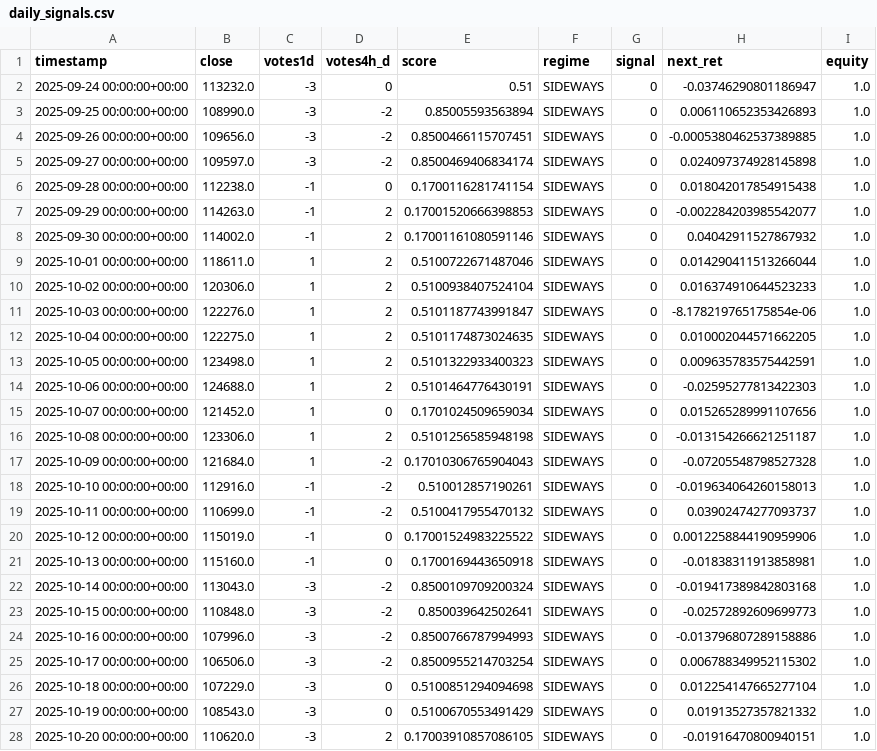
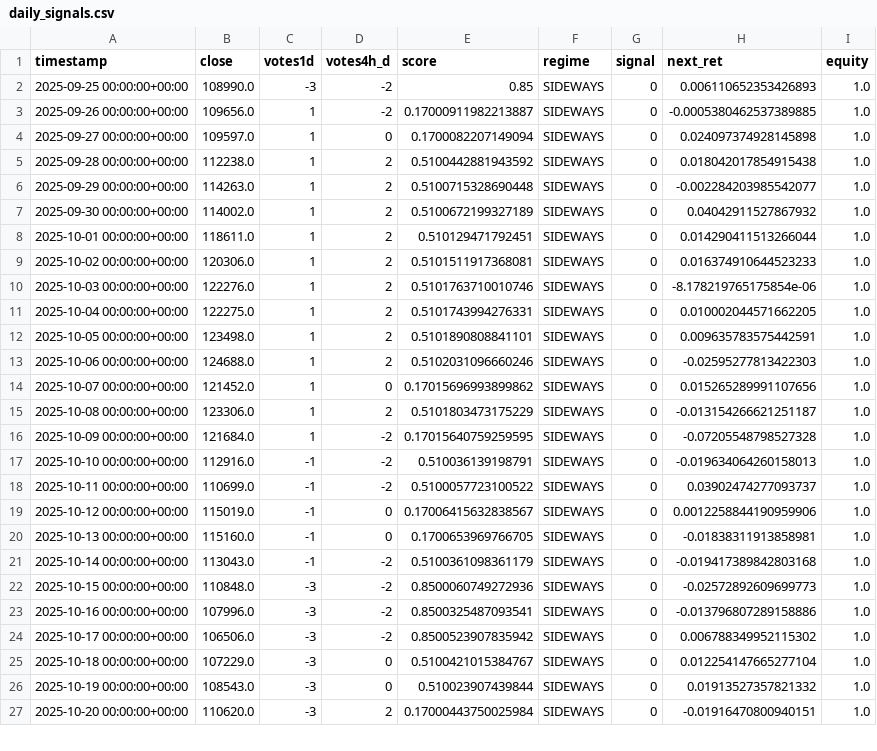
Before and after one commit to davidvelo/btc_signal.json, a CSV file: reports/daily_signals.csv, drawn as a sheet; only a part is shown; the diff covers the shown part only.

```diff
--- a/reports/daily_signals.csv
+++ b/reports/daily_signals.csv
@@ -1,28 +1,27 @@
 timestamp,close,votes1d,votes4h_d,score,regime,signal,next_ret,equity
-2025-09-24 00:00:00+00:00,113232.0,-3,0,0.51,SIDEWAYS,0,-0.03746290801186947,1.0
-2025-09-25 00:00:00+00:00,108990.0,-3,-2,0.85005593563894,SIDEWAYS,0,0.006110652353426893,1.0
-2025-09-26 00:00:00+00:00,109656.0,-3,-2,0.8500466115707451,SIDEWAYS,0,-0.0005380462537389885,1.0
-2025-09-27 00:00:00+00:00,109597.0,-3,-2,0.8500469406834174,SIDEWAYS,0,0.024097374928145898,1.0
-2025-09-28 00:00:00+00:00,112238.0,-1,0,0.1700116281741154,SIDEWAYS,0,0.018042017854915438,1.0
-2025-09-29 00:00:00+00:00,114263.0,-1,2,0.17001520666398853,SIDEWAYS,0,-0.002284203985542077,1.0
-2025-09-30 00:00:00+00:00,114002.0,-1,2,0.17001161080591146,SIDEWAYS,0,0.04042911527867932,1.0
-2025-10-01 00:00:00+00:00,118611.0,1,2,0.5100722671487046,SIDEWAYS,0,0.014290411513266044,1.0
-2025-10-02 00:00:00+00:00,120306.0,1,2,0.5100938407524104,SIDEWAYS,0,0.016374910644523233,1.0
-2025-10-03 00:00:00+00:00,122276.0,1,2,0.5101187743991847,SIDEWAYS,0,-8.178219765175854e-06,1.0
-2025-10-04 00:00:00+00:00,122275.0,1,2,0.5101174873024635,SIDEWAYS,0,0.010002044571662205,1.0
-2025-10-05 00:00:00+00:00,123498.0,1,2,0.5101322933400323,SIDEWAYS,0,0.009635783575442591,1.0
-2025-10-06 00:00:00+00:00,124688.0,1,2,0.5101464776430191,SIDEWAYS,0,-0.02595277813422303,1.0
-2025-10-07 00:00:00+00:00,121452.0,1,0,0.1701024509659034,SIDEWAYS,0,0.015265289991107656,1.0
-2025-10-08 00:00:00+00:00,123306.0,1,2,0.5101256585948198,SIDEWAYS,0,-0.013154266621251187,1.0
-2025-10-09 00:00:00+00:00,121684.0,1,-2,0.17010306765904043,SIDEWAYS,0,-0.07205548798527328,1.0
-2025-10-10 00:00:00+00:00,112916.0,-1,-2,0.510012857190261,SIDEWAYS,0,-0.019634064260158013,1.0
-2025-10-11 00:00:00+00:00,110699.0,-1,-2,0.5100417955470132,SIDEWAYS,0,0.03902474277093737,1.0
-2025-10-12 00:00:00+00:00,115019.0,-1,0,0.17001524983225522,SIDEWAYS,0,0.0012258844190959906,1.0
-2025-10-13 00:00:00+00:00,115160.0,-1,0,0.1700169443650918,SIDEWAYS,0,-0.01838311913858981,1.0
-2025-10-14 00:00:00+00:00,113043.0,-3,-2,0.8500109709200324,SIDEWAYS,0,-0.019417389842803168,1.0
-2025-10-15 00:00:00+00:00,110848.0,-3,-2,0.850039642502641,SIDEWAYS,0,-0.02572892609699773,1.0
-2025-10-16 00:00:00+00:00,107996.0,-3,-2,0.8500766787994993,SIDEWAYS,0,-0.013796807289158886,1.0
-2025-10-17 00:00:00+00:00,106506.0,-3,-2,0.8500955214703254,SIDEWAYS,0,0.006788349952115302,1.0
-2025-10-18 00:00:00+00:00,107229.0,-3,0,0.5100851294094698,SIDEWAYS,0,0.012254147665277104,1.0
-2025-10-19 00:00:00+00:00,108543.0,-3,0,0.5100670553491429,SIDEWAYS,0,0.01913527357821332,1.0
-2025-10-20 00:00:00+00:00,110620.0,-3,2,0.17003910857086105,SIDEWAYS,0,-0.01916470800940151,1.0
+2025-09-25 00:00:00+00:00,108990.0,-3,-2,0.85,SIDEWAYS,0,0.006110652353426893,1.0
+2025-09-26 00:00:00+00:00,109656.0,1,-2,0.17000911982213887,SIDEWAYS,0,-0.0005380462537389885,1.0
+2025-09-27 00:00:00+00:00,109597.0,1,0,0.1700082207149094,SIDEWAYS,0,0.024097374928145898,1.0
+2025-09-28 00:00:00+00:00,112238.0,1,2,0.5100442881943592,SIDEWAYS,0,0.018042017854915438,1.0
+2025-09-29 00:00:00+00:00,114263.0,1,2,0.5100715328690448,SIDEWAYS,0,-0.002284203985542077,1.0
+2025-09-30 00:00:00+00:00,114002.0,1,2,0.5100672199327189,SIDEWAYS,0,0.04042911527867932,1.0
+2025-10-01 00:00:00+00:00,118611.0,1,2,0.510129471792451,SIDEWAYS,0,0.014290411513266044,1.0
+2025-10-02 00:00:00+00:00,120306.0,1,2,0.5101511917368081,SIDEWAYS,0,0.016374910644523233,1.0
+2025-10-03 00:00:00+00:00,122276.0,1,2,0.5101763710010746,SIDEWAYS,0,-8.178219765175854e-06,1.0
+2025-10-04 00:00:00+00:00,122275.0,1,2,0.5101743994276331,SIDEWAYS,0,0.010002044571662205,1.0
+2025-10-05 00:00:00+00:00,123498.0,1,2,0.5101890808841101,SIDEWAYS,0,0.009635783575442591,1.0
+2025-10-06 00:00:00+00:00,124688.0,1,2,0.5102031096660246,SIDEWAYS,0,-0.02595277813422303,1.0
+2025-10-07 00:00:00+00:00,121452.0,1,0,0.17015696993899862,SIDEWAYS,0,0.015265289991107656,1.0
+2025-10-08 00:00:00+00:00,123306.0,1,2,0.5101803473175229,SIDEWAYS,0,-0.013154266621251187,1.0
+2025-10-09 00:00:00+00:00,121684.0,1,-2,0.17015640759259595,SIDEWAYS,0,-0.07205548798527328,1.0
+2025-10-10 00:00:00+00:00,112916.0,-1,-2,0.510036139198791,SIDEWAYS,0,-0.019634064260158013,1.0
+2025-10-11 00:00:00+00:00,110699.0,-1,-2,0.5100057723100522,SIDEWAYS,0,0.03902474277093737,1.0
+2025-10-12 00:00:00+00:00,115019.0,-1,0,0.17006415632838567,SIDEWAYS,0,0.0012258844190959906,1.0
+2025-10-13 00:00:00+00:00,115160.0,-1,0,0.1700653969766705,SIDEWAYS,0,-0.01838311913858981,1.0
+2025-10-14 00:00:00+00:00,113043.0,-1,-2,0.5100361098361179,SIDEWAYS,0,-0.019417389842803168,1.0
+2025-10-15 00:00:00+00:00,110848.0,-3,-2,0.8500060749272936,SIDEWAYS,0,-0.02572892609699773,1.0
+2025-10-16 00:00:00+00:00,107996.0,-3,-2,0.8500325487093541,SIDEWAYS,0,-0.013796807289158886,1.0
+2025-10-17 00:00:00+00:00,106506.0,-3,-2,0.8500523907835942,SIDEWAYS,0,0.006788349952115302,1.0
+2025-10-18 00:00:00+00:00,107229.0,-3,0,0.5100421015384767,SIDEWAYS,0,0.012254147665277104,1.0
+2025-10-19 00:00:00+00:00,108543.0,-3,0,0.510023907439844,SIDEWAYS,0,0.01913527357821332,1.0
+2025-10-20 00:00:00+00:00,110620.0,-3,2,0.17000443750025984,SIDEWAYS,0,-0.01916470800940151,1.0
```
Also changed, not shown: 1 added row and 20 edited cells elsewhere in this file, 1 other file.
